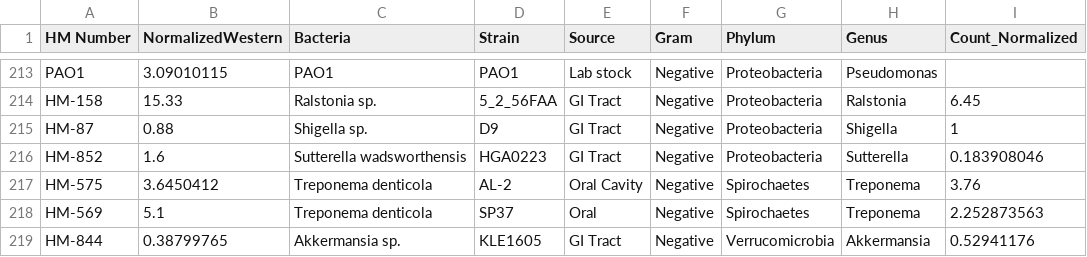
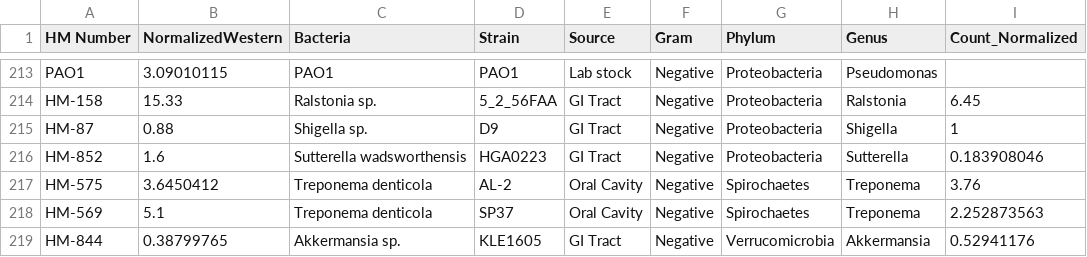
Before and after one commit to bhargavrohan/BEI, a CSV file: BEI_Heatmap.csv, drawn as a sheet; only a part is shown, gaps mark what is left out; the diff names each change by its address in the sheet, - before the commit and + after, or states it on an @@ line.

Commit message:
Add files via upload

```diff
--- a/BEI_Heatmap.csv
+++ b/BEI_Heatmap.csv
-E218 (Source): Oral
+E218 (Source): Oral Cavity
```
